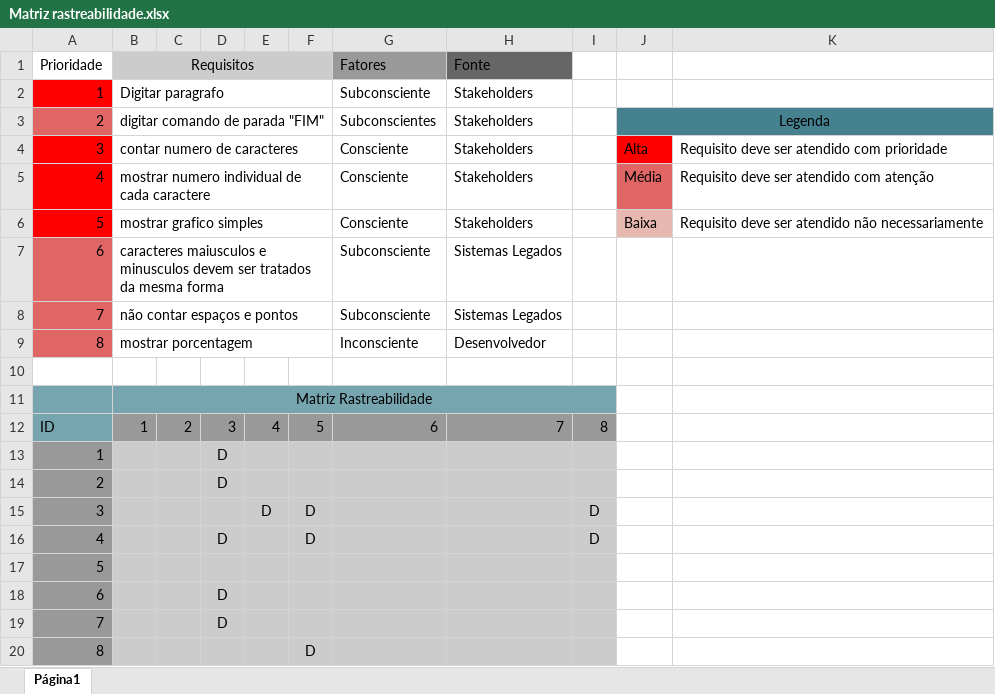
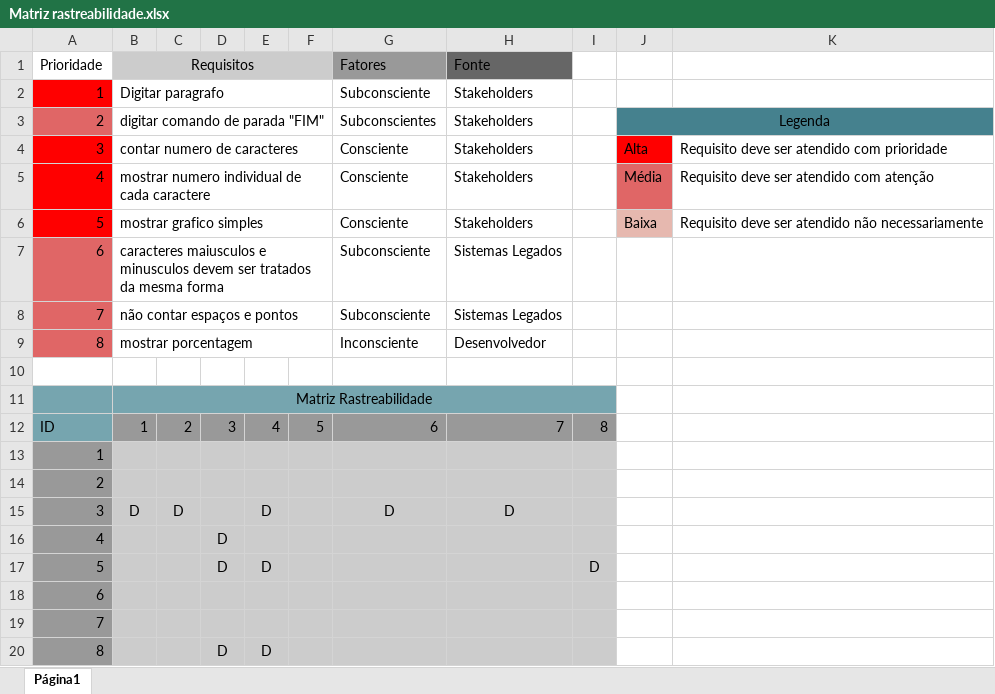
Before and after one commit to thomazfaria/Eng.soft-II, an Excel workbook: Matriz rastreabilidade.xlsx, sheet Página1, drawn as a sheet; values as stored, in another font and other column widths than the file's, no borders; charts and pictures not drawn; removed rows and columns are numbered as before the commit, all else as after; the diff names each change by its address in the sheet, - before the commit and + after, or states it on an @@ line.

Commit message:
Matriz rastreabilidade atualizada
foram feitas modificações , troca das linhas por colunas

```diff
--- a/Matriz rastreabilidade.xlsx (sheet Página1)
+++ b/Matriz rastreabilidade.xlsx (sheet Página1)
-D13:D14: D
+D13:D14: (empty)
-row 15: 3 |  |  |  | D | D |  |  | D
+row 15: 3 | D | D |  | D |  | D | D
-F16: D
+F16: (empty)
-I16: D
+I16: (empty)
-row 17: 5
+row 17: 5 |  |  | D | D |  |  |  | D
-D18:D19: D
+D18:D19: (empty)
-row 20: 8 |  |  |  |  | D
+row 20: 8 |  |  | D | D
```
